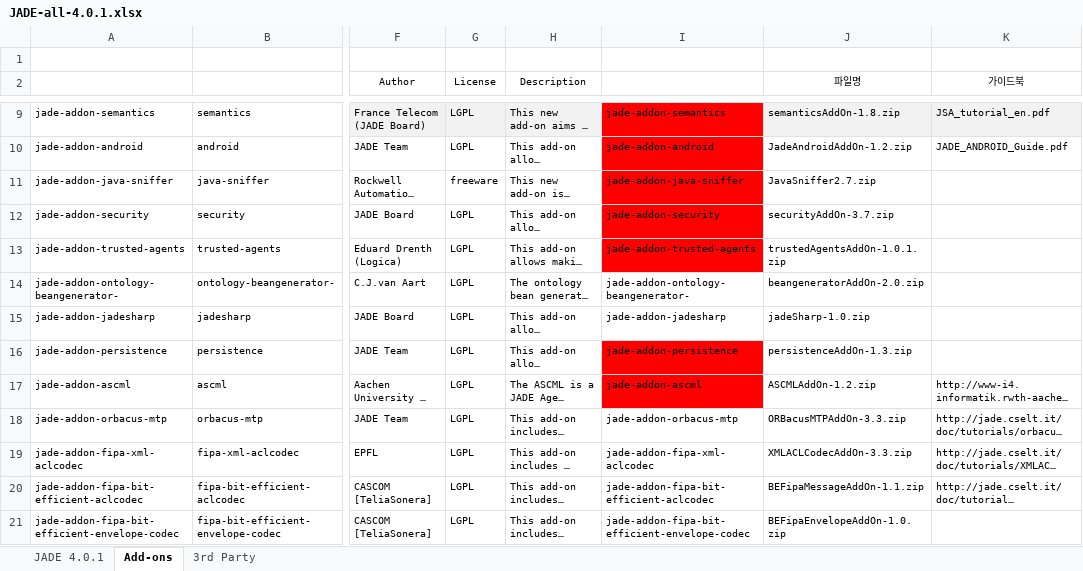
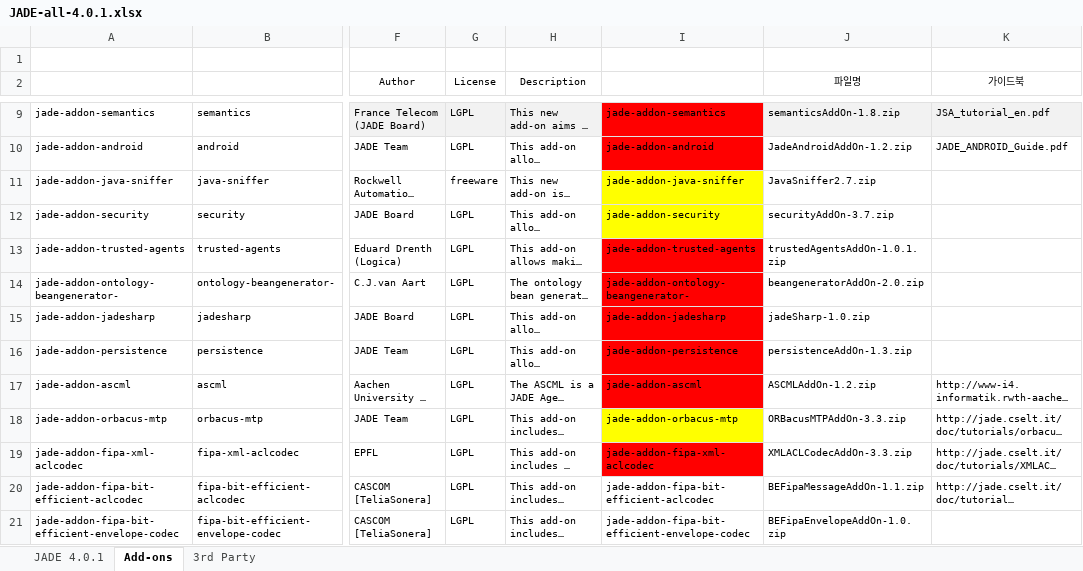
Before and after one commit to bretantonio/jade-web-toolkit, an Excel workbook: jade/trunk/jade-all-4.0.1-maven2/JADE-all-4.0.1.xlsx, sheet Add-ons, drawn as a sheet; only a part is shown, gaps mark what is left out; long unchanged cells end in …; values as stored, in another font and other column widths than the file's, no borders; the diff names each change by its address in the sheet, - before the commit and + after, or states it on an @@ line.

```diff
--- a/jade/trunk/jade-all-4.0.1-maven2/JADE-all-4.0.1.xlsx (sheet Add-ons)
+++ b/jade/trunk/jade-all-4.0.1-maven2/JADE-all-4.0.1.xlsx (sheet Add-ons)
-I11:I12 fill: #FF0000
+I11:I12 fill: #FFFF00
-I14:I15 fill: none
+I14:I15 fill: #FF0000
-I18 fill: none
+I18 fill: #FFFF00
-I19 fill: none
+I19 fill: #FF0000
```
